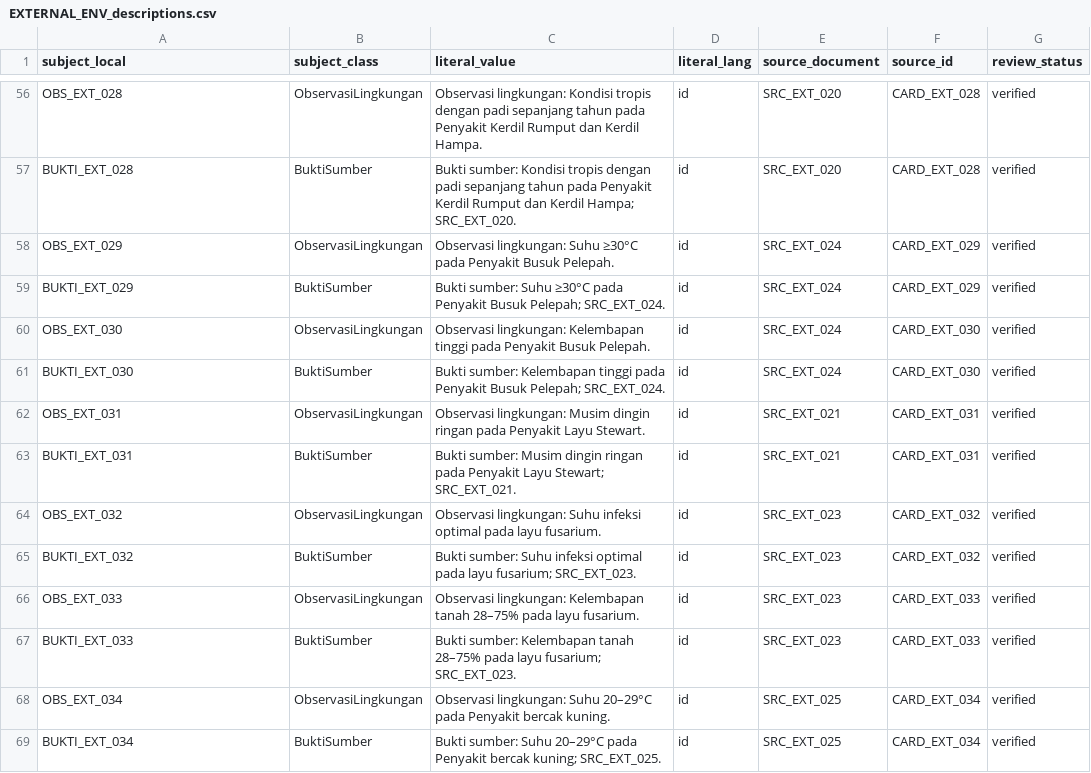
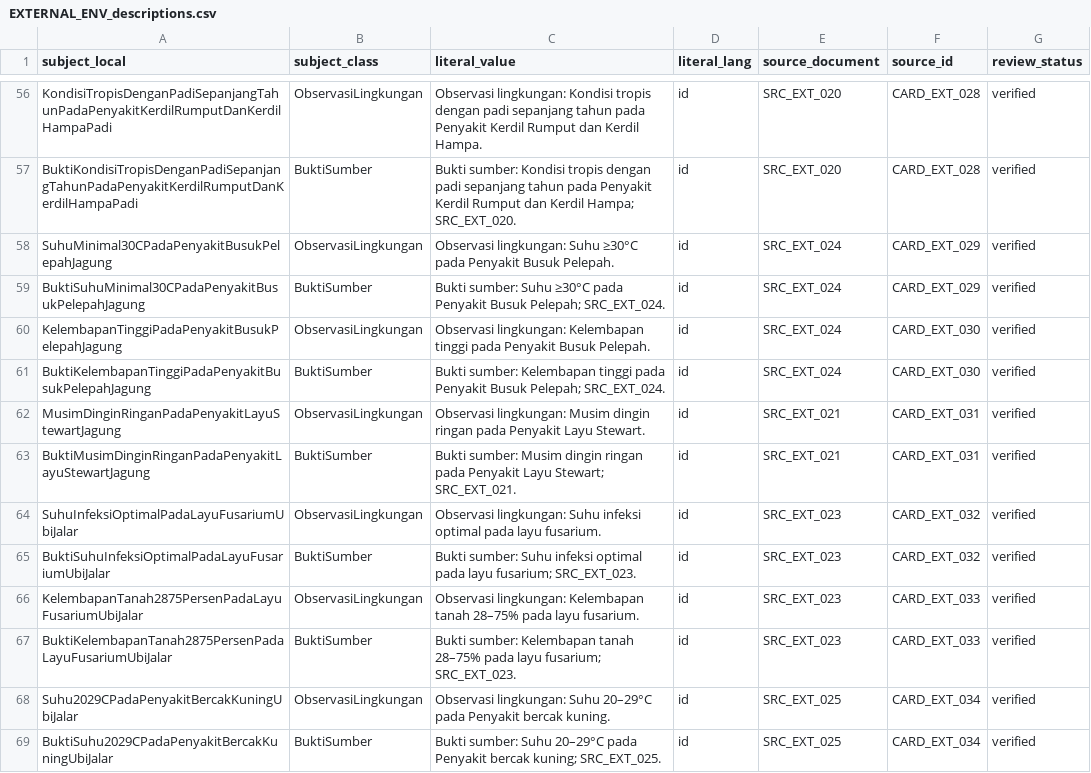
Before and after one commit to rrrambatsigma/kbr-kelompok5, a CSV file: 03_knowledge_tables/auto/EXTERNAL_ENV/EXTERNAL_ENV_descriptions.csv, drawn as a sheet; only a part is shown, gaps mark what is left out; the diff covers the shown part only; the diff names each change by its address in the sheet, - before the commit and + after, or states it on an @@ line.

```diff
--- a/03_knowledge_tables/auto/EXTERNAL_ENV/EXTERNAL_ENV_descriptions.csv
+++ b/03_knowledge_tables/auto/EXTERNAL_ENV/EXTERNAL_ENV_descriptions.csv
-A56 (subject_local): OBS_EXT_028
+A56 (subject_local): KondisiTropisDenganPadiSepanjangTahunPadaPenyakitKerdilRumputDanKerdilHampaPadi
-A57 (subject_local): BUKTI_EXT_028
+A57 (subject_local): BuktiKondisiTropisDenganPadiSepanjangTahunPadaPenyakitKerdilRumputDanKerdilHampaPadi
-A58 (subject_local): OBS_EXT_029
+A58 (subject_local): SuhuMinimal30CPadaPenyakitBusukPelepahJagung
-A59 (subject_local): BUKTI_EXT_029
+A59 (subject_local): BuktiSuhuMinimal30CPadaPenyakitBusukPelepahJagung
-A60 (subject_local): OBS_EXT_030
+A60 (subject_local): KelembapanTinggiPadaPenyakitBusukPelepahJagung
-A61 (subject_local): BUKTI_EXT_030
+A61 (subject_local): BuktiKelembapanTinggiPadaPenyakitBusukPelepahJagung
-A62 (subject_local): OBS_EXT_031
+A62 (subject_local): MusimDinginRinganPadaPenyakitLayuStewartJagung
-A63 (subject_local): BUKTI_EXT_031
+A63 (subject_local): BuktiMusimDinginRinganPadaPenyakitLayuStewartJagung
-A64 (subject_local): OBS_EXT_032
+A64 (subject_local): SuhuInfeksiOptimalPadaLayuFusariumUbiJalar
-A65 (subject_local): BUKTI_EXT_032
+A65 (subject_local): BuktiSuhuInfeksiOptimalPadaLayuFusariumUbiJalar
-A66 (subject_local): OBS_EXT_033
+A66 (subject_local): KelembapanTanah2875PersenPadaLayuFusariumUbiJalar
-A67 (subject_local): BUKTI_EXT_033
+A67 (subject_local): BuktiKelembapanTanah2875PersenPadaLayuFusariumUbiJalar
-A68 (subject_local): OBS_EXT_034
+A68 (subject_local): Suhu2029CPadaPenyakitBercakKuningUbiJalar
-A69 (subject_local): BUKTI_EXT_034
+A69 (subject_local): BuktiSuhu2029CPadaPenyakitBercakKuningUbiJalar
```
Also changed, not shown: 122 edited cells elsewhere in this file, 03_knowledge_tables/auto/DOC002_md/DOC002_descriptions.csv, 29 other files.
